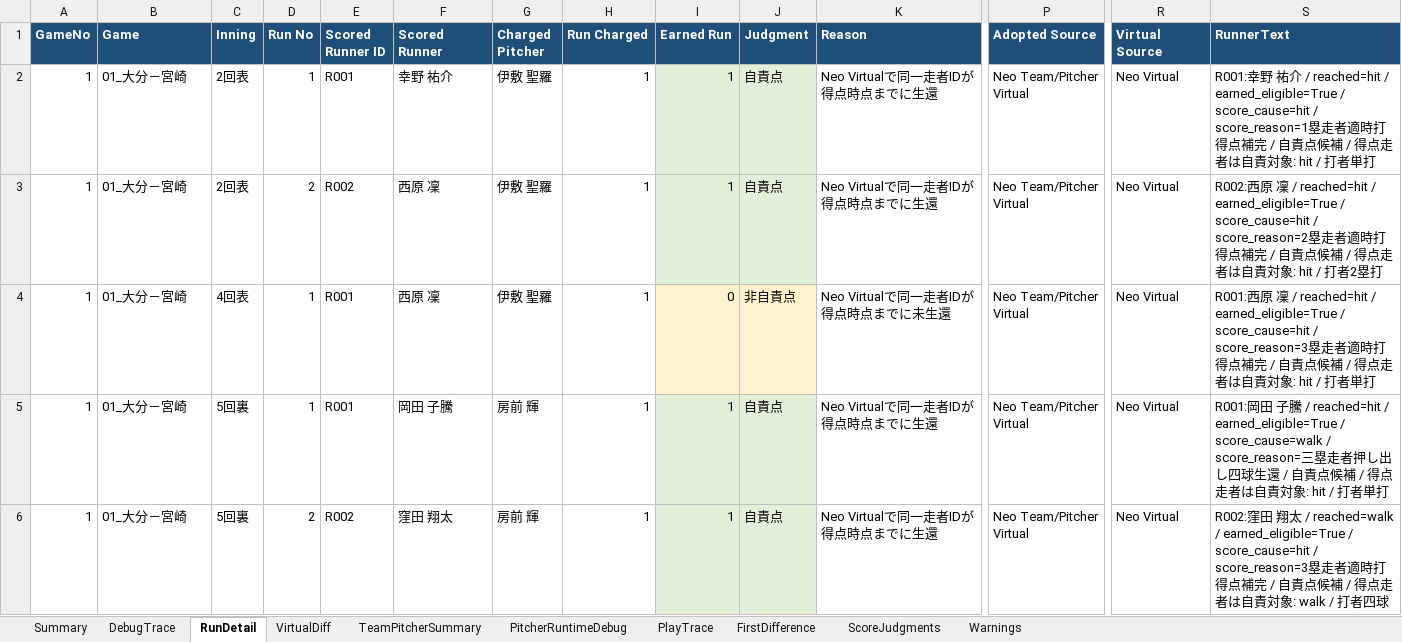
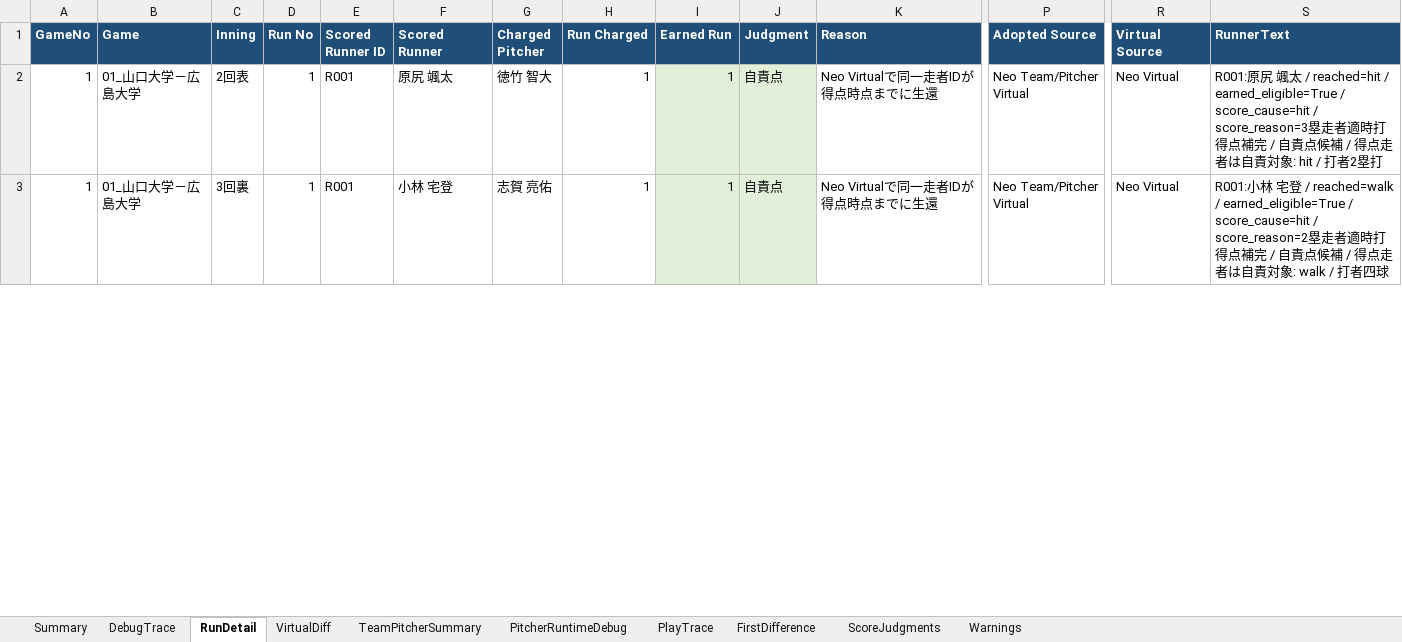
Before and after one commit to rmiopapa/Total_League_System, an Excel workbook: Neo_Phoenix/reports/debug_report.xlsx, sheet RunDetail, drawn as a sheet; only a part is shown, gaps mark what is left out; values as stored, in another font and other column widths than the file's, no borders; removed rows and columns are numbered as before the commit, all else as after; rows hold the shown columns only; the diff covers the shown part only; the diff names each change by its address in the sheet, - before the commit and + after, or states it on an @@ line.

```diff
--- a/Neo_Phoenix/reports/debug_report.xlsx (sheet RunDetail)
+++ b/Neo_Phoenix/reports/debug_report.xlsx (sheet RunDetail)
-B2 (Game): 01_大分－宮崎
+B2 (Game): 01_山口大学－広島大学
-F2 (Scored Runner): 幸野 祐介
+F2 (Scored Runner): 原尻 颯太
-G2 (Charged Pitcher): 伊敷 聖羅
+G2 (Charged Pitcher): 徳竹 智大
-S2 (RunnerText): R001:幸野 祐介 / reached=hit / earned_eligible=True / score_cause=hit / score_reason=1塁走者適時打得点補完 / 自責点候補 / 得点走者は自責対象: hit / 打者単打
+S2 (RunnerText): R001:原尻 颯太 / reached=hit / earned_eligible=True / score_cause=hit / score_reason=3塁走者適時打得点補完 / 自責点候補 / 得点走者は自責対象: hit / 打者2塁打
-row 3: 1 | 01_大分－宮崎 | 2回表 | 2 | R002 | 西原 凜 | 伊敷 聖羅 | 1 | 1 | 自責点 | Neo Virtualで同一走者IDが得点時点までに生還 | Neo Team/Pitcher Virtual | Neo Virtual | R002:西原 凜 / reached=hit / earned_eligible=True / score_cause=hit / score_reason=2塁走者適時打得点補完 / 自責点候補 / 得点走者は自責対象: hit / 打者2塁打
-row 4: 1 | 01_大分－宮崎 | 4回表 | 1 | R001 | 西原 凜 | 伊敷 聖羅 | 1 | 0 | 非自責点 | Neo Virtualで同一走者IDが得点時点までに未生還 | Neo Team/Pitcher Virtual | Neo Virtual | R001:西原 凜 / reached=hit / earned_eligible=True / score_cause=hit / score_reason=3塁走者適時打得点補完 / 自責点候補 / 得点走者は自責対象: hit / 打者単打
-B3 (Game): 01_大分－宮崎
+B3 (Game): 01_山口大学－広島大学
-C3 (Inning): 5回裏
+C3 (Inning): 3回裏
-F3 (Scored Runner): 岡田 子騰
+F3 (Scored Runner): 小林 宅登
-G3 (Charged Pitcher): 房前 輝
+G3 (Charged Pitcher): 志賀 亮佑
-S3 (RunnerText): R001:岡田 子騰 / reached=hit / earned_eligible=True / score_cause=walk / score_reason=三塁走者押し出し四球生還 / 自責点候補 / 得点走者は自責対象: hit / 打者単打
+S3 (RunnerText): R001:小林 宅登 / reached=walk / earned_eligible=True / score_cause=hit / score_reason=2塁走者適時打得点補完 / 自責点候補 / 得点走者は自責対象: walk / 打者四球
-row 6: 1 | 01_大分－宮崎 | 5回裏 | 2 | R002 | 窪田 翔太 | 房前 輝 | 1 | 1 | 自責点 | Neo Virtualで同一走者IDが得点時点までに生還 | Neo Team/Pitcher Virtual | Neo Virtual | R002:窪田 翔太 / reached=walk / earned_eligible=True / score_cause=hit / score_reason=3塁走者適時打得点補完 / 自責点候補 / 得点走者は自責対象: walk / 打者四球
```
Also changed, not shown: 4 added rows, 3 removed rows, 46 edited cells and cell formats elsewhere in this sheet, sheet PitcherRuntimeDebug, sheet PlayTrace, sheet DebugTrace, sheet FirstDifference, sheet ScoreJudgments, sheet TeamPitcherSummary, 1 more sheet, LeaguePost/league_team_01.xlsx, LeaguePost/league_team_02.xlsx, 8 other files.
